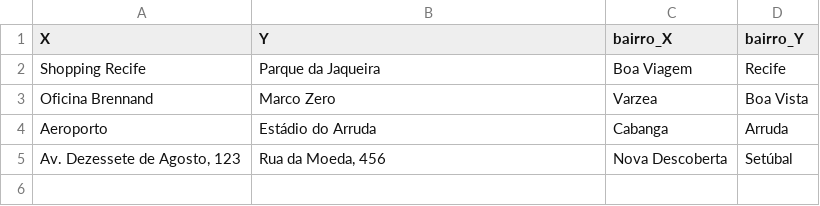
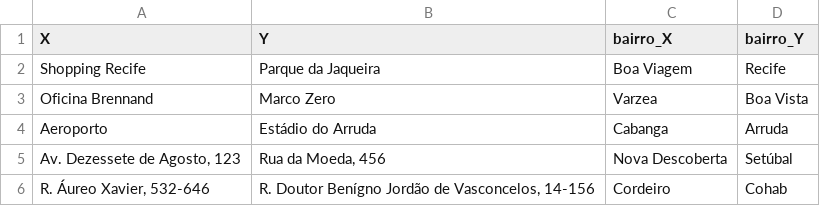
Before and after one commit to LucasHolandaBarros/Mapeamento-bairros-Recife, a CSV file: data/enderecos.csv, drawn as a sheet.

Commit message:
Adicionando mais um endereço

```diff
--- a/data/enderecos.csv
+++ b/data/enderecos.csv
@@ -5 +5,2 @@ X,Y,bairro_X,bairro_Y
 "Av. Dezessete de Agosto, 123","Rua da Moeda, 456",Nova Descoberta,Setúbal
+"R. Áureo Xavier, 532-646","R. Doutor Benígno Jordão de Vasconcelos, 14-156",Cordeiro,Cohab
```
